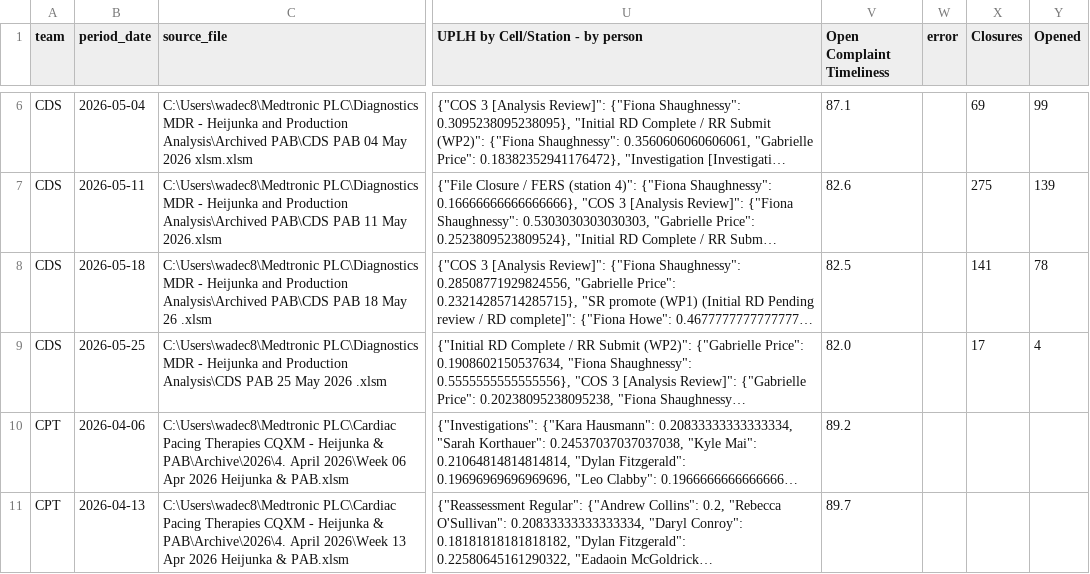
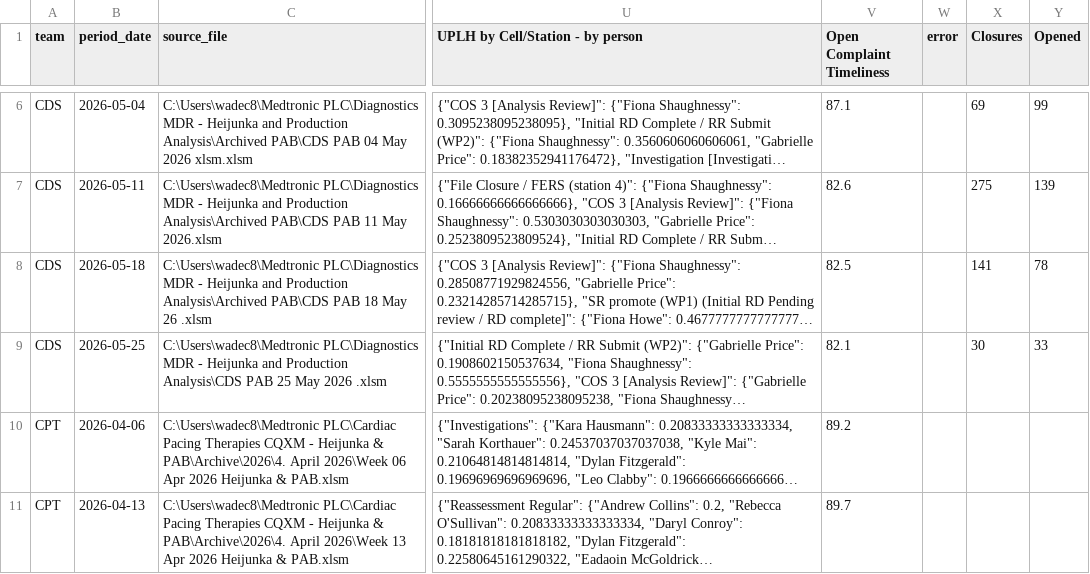
Before and after one commit to 17wadeche/heijunka-dev, a CSV file: CRM_DATA/CRM_WIP.csv, drawn as a sheet; only a part is shown, gaps mark what is left out; long unchanged cells end in …; the diff covers the shown part only; the diff names each change by its address in the sheet, - before the commit and + after, or states it on an @@ line.

```diff
--- a/CRM_DATA/CRM_WIP.csv
+++ b/CRM_DATA/CRM_WIP.csv
-V9 (Open Complaint Timeliness): 82.0
+V9 (Open Complaint Timeliness): 82.1
-X9 (Closures): 17
+X9 (Closures): 30
-Y9 (Opened): 4
+Y9 (Opened): 33
```
Also changed, not shown: 44 edited cells elsewhere in this file, IV_DATA/ect_heijunka_extract.csv, IV_DATA/metrics.csv, 4 other files.
